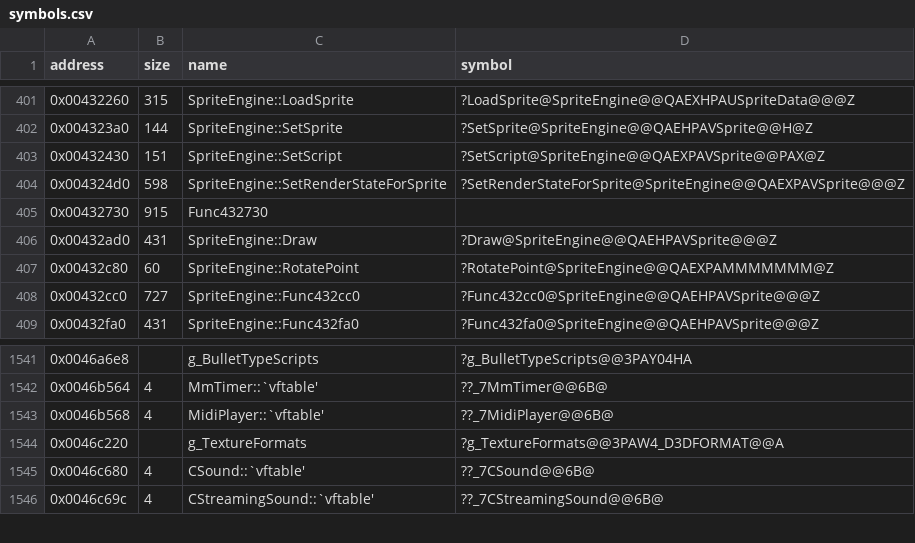
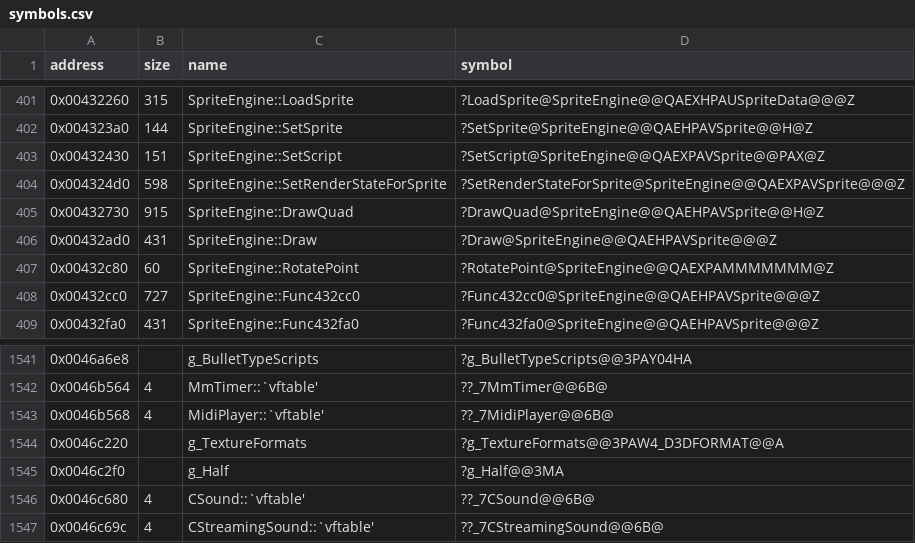
Before and after one commit to Cirno-Labs/th06, a CSV file: config/symbols.csv, drawn as a sheet; only a part is shown, gaps mark what is left out.

Commit message:
Decompile SpriteEngine::DrawQuad (0x432730)

```diff
--- a/config/symbols.csv
+++ b/config/symbols.csv
@@ -404,3 +404,3 @@ address,size,name,symbol
 0x004324d0,598,SpriteEngine::SetRenderStateForSprite,?SetRenderStateForSprite@SpriteEngine@@QAEXPAVSprite@@@Z
-0x00432730,915,Func432730,
+0x00432730,915,SpriteEngine::DrawQuad,?DrawQuad@SpriteEngine@@QAEHPAVSprite@@H@Z
 0x00432ad0,431,SpriteEngine::Draw,?Draw@SpriteEngine@@QAEHPAVSprite@@@Z
@@ -1544,2 +1544,3 @@ address,size,name,symbol
 0x0046c220,,g_TextureFormats,?g_TextureFormats@@3PAW4_D3DFORMAT@@A
+0x0046c2f0,,g_Half,?g_Half@@3MA
 0x0046c680,4,CSound::`vftable',??_7CSound@@6B@
```
Also changed, not shown: 3 other files.
